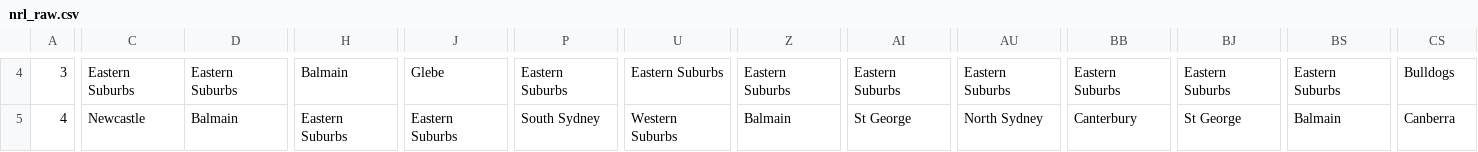
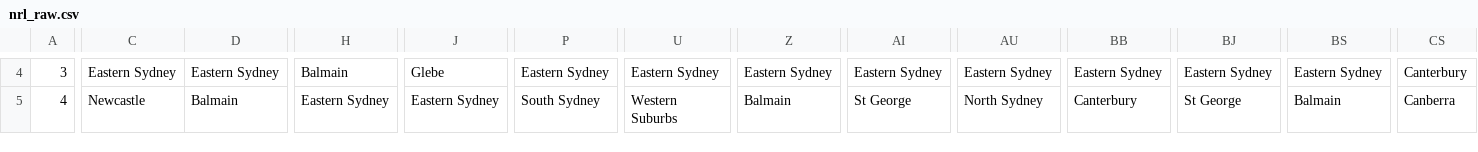
Before and after one commit to camroberts/udacity, a CSV file: data/nrl_raw.csv, drawn as a sheet; only a part is shown, gaps mark what is left out; the diff covers the shown part only; the diff names each change by its address in the sheet, - before the commit and + after, or states it on an @@ line.

```diff
--- a/data/nrl_raw.csv
+++ b/data/nrl_raw.csv
-C4: Eastern Suburbs
+C4: Eastern Sydney
-D4: Eastern Suburbs
+D4: Eastern Sydney
-P4: Eastern Suburbs
+P4: Eastern Sydney
-U4: Eastern Suburbs
+U4: Eastern Sydney
-Z4: Eastern Suburbs
+Z4: Eastern Sydney
-AI4: Eastern Suburbs
+AI4: Eastern Sydney
-AU4: Eastern Suburbs
+AU4: Eastern Sydney
-BB4: Eastern Suburbs
+BB4: Eastern Sydney
-BJ4: Eastern Suburbs
+BJ4: Eastern Sydney
-BS4: Eastern Suburbs
+BS4: Eastern Sydney
-CS4: Bulldogs
+CS4: Canterbury
-H5: Eastern Suburbs
+H5: Eastern Sydney
-J5: Eastern Suburbs
+J5: Eastern Sydney
```
Also changed, not shown: 121 edited cells elsewhere in this file, data/nrl_long.csv, data/nrl_stats.csv.
